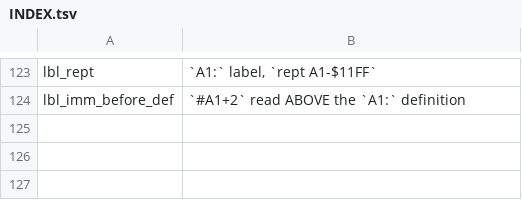
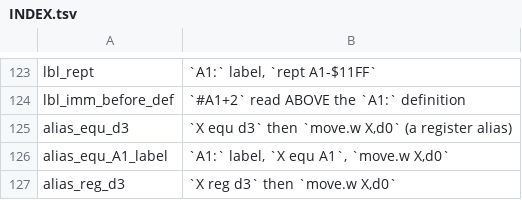
Before and after one commit to Volence/sigil, a TSV file: docs/superpowers/notes/2026-09-25-as-register-spelled-label/probes/INDEX.tsv, drawn as a sheet; only a part is shown, gaps mark what is left out.

```diff
--- a/docs/superpowers/notes/2026-09-25-as-register-spelled-label/probes/INDEX.tsv
+++ b/docs/superpowers/notes/2026-09-25-as-register-spelled-label/probes/INDEX.tsv
@@ -124 +124,4 @@ lbl_rept	`A1:` label, `rept A1-$11FF`
 lbl_imm_before_def	`#A1+2` read ABOVE the `A1:` definition
+alias_equ_d3	`X equ d3` then `move.w X,d0` (a register alias)
+alias_equ_A1_label	`A1:` label, `X equ A1`, `move.w X,d0`
+alias_reg_d3	`X reg d3` then `move.w X,d0`
```
Also changed, not shown: docs/superpowers/notes/2026-09-25-as-register-spelled-label/before.tsv, 9 other files.
